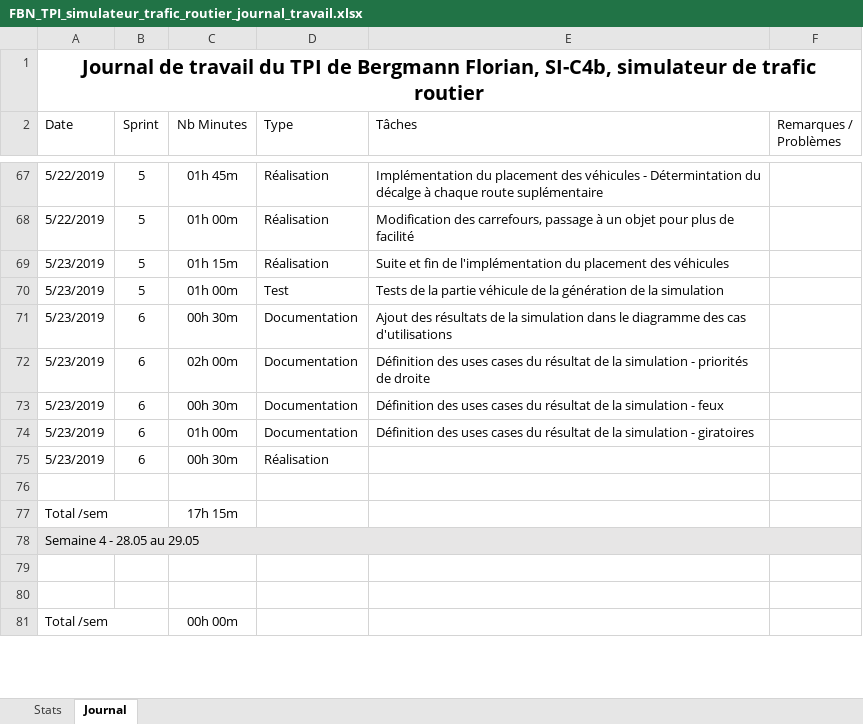
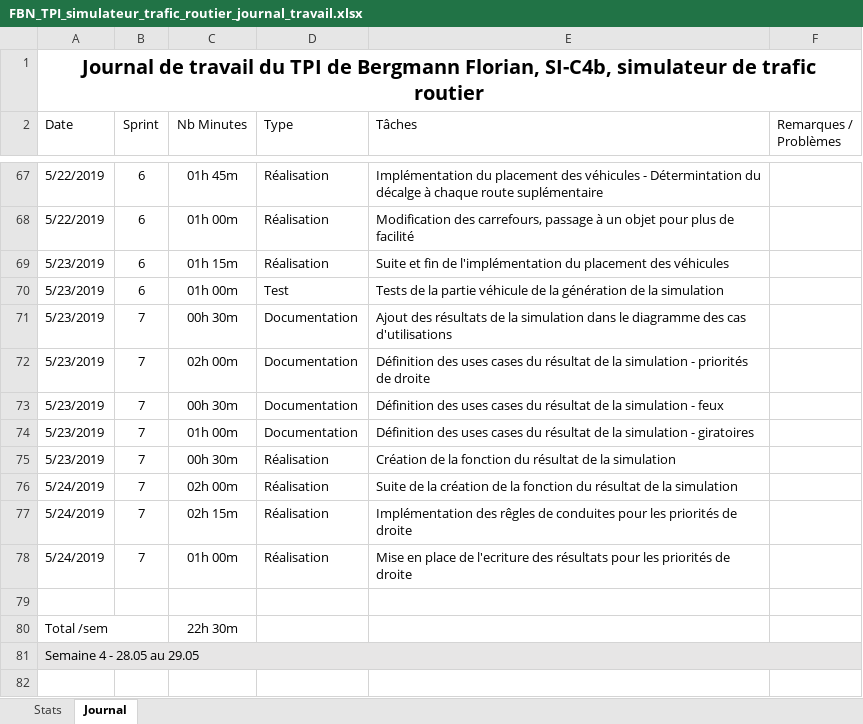
Before and after one commit to BergmannFlorian/TPI_crossroadssimulator, an Excel workbook: Documentation/FBN_TPI_simulateur_trafic_routier_journal_travail.xlsx, sheet Journal, drawn as a sheet; only a part is shown, gaps mark what is left out; the shorter side is filled out with more unchanged rows; values as stored, in another font and other column widths than the file's, no borders; addresses are those after the commit; the diff covers the shown part only; the diff names each change by its address in the sheet, - before the commit and + after, or states it on an @@ line.

Commit message:
Update code and documentation :  - Code : 	- Add function to run simulation 	- Add priority parameter in vehicle object 	- Add begin of result simulation for right priority  - Documentation : 	- Update last uses case 	- Update test dosumentation 	- Update work diary

```diff
--- a/Documentation/FBN_TPI_simulateur_trafic_routier_journal_travail.xlsx (sheet Journal)
+++ b/Documentation/FBN_TPI_simulateur_trafic_routier_journal_travail.xlsx (sheet Journal)
-B67:B70 (Sprint): 5
+B67:B70 (Sprint): 6
-B71:B75 (Sprint): 6
+B71:B75 (Sprint): 7
-E75 (Tâches): (empty)
+E75 (Tâches): Création de la fonction du résultat de la simulation
+row 76: 5/24/2019 | 7 | 02h 00m | Réalisation | Suite de la création de la fonction du résultat de la simulation
+row 77: 5/24/2019 | 7 | 02h 15m | Réalisation | Implémentation des rêgles de conduites pour les priorités de droite
+row 78: 5/24/2019 | 7 | 01h 00m | Réalisation | Mise en place de l'ecriture des résultats pour les priorités de droite
-C80 (Nb Minutes): 17h 15m
+C80 (Nb Minutes): 22h 30m
```
Also changed, not shown: 46 edited cells elsewhere in this sheet, sheet Stats, formulas that keep their value, 14 other files.
